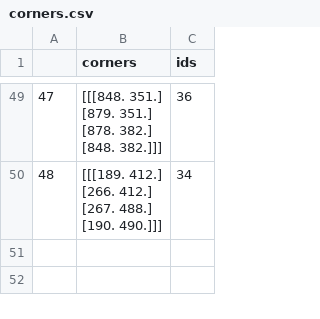
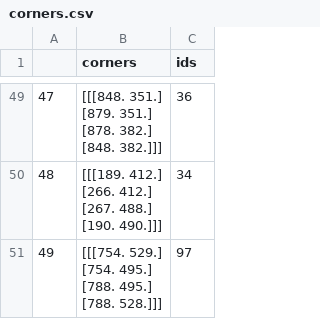
Before and after one commit to eyantragg2907/eyrc23_gg_2907, a CSV file: Task_6/Task_6A/GG_Task6_2907/corners.csv, drawn as a sheet; only a part is shown, gaps mark what is left out; ↵ is a line break in a cell; the diff names each change by its address in the sheet, - before the commit and + after, or states it on an @@ line.

```diff
--- a/Task_6/Task_6A/GG_Task6_2907/corners.csv
+++ b/Task_6/Task_6A/GG_Task6_2907/corners.csv
+row 51: 49 | [[[754. 529.] ↵ [754. 495.] ↵ [788. 495.] ↵ [788. 528.]]] | 97
```
Also changed, not shown: 3 other files.
